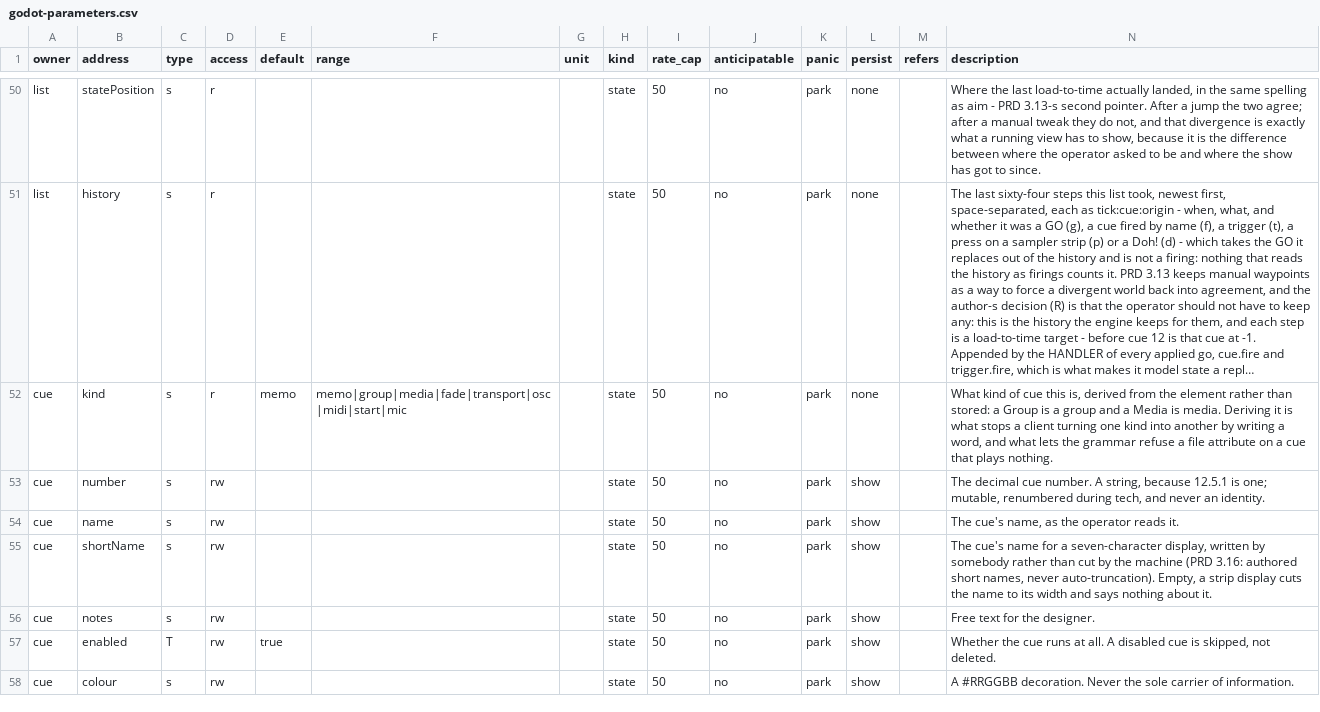
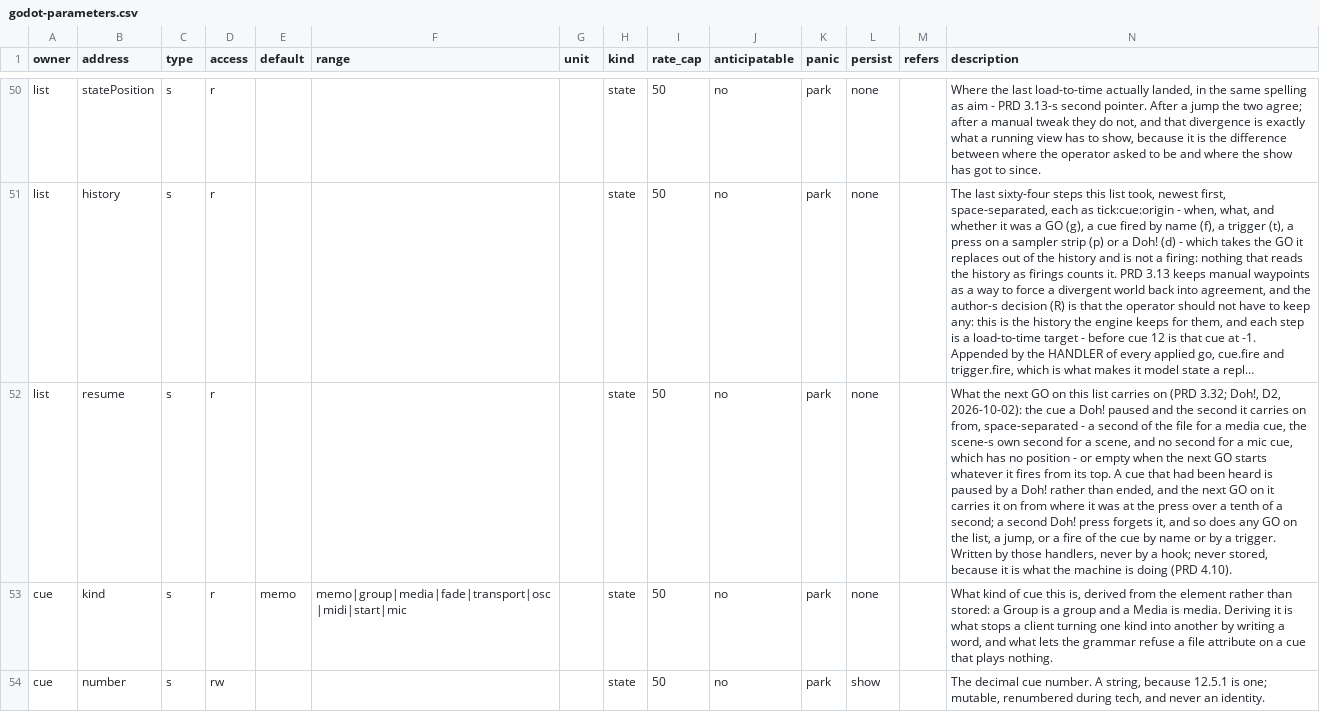
Before and after one commit to pob31/go.dot, a CSV file: docs/parameters/godot-parameters.csv, drawn as a sheet; only a part is shown, gaps mark what is left out; the shorter side is filled out with more unchanged rows; long unchanged cells end in …; the diff names each change by its address in the sheet, - before the commit and + after, or states it on an @@ line.

```diff
--- a/docs/parameters/godot-parameters.csv
+++ b/docs/parameters/godot-parameters.csv
+row 52: list | resume | s | r |  |  |  | state | 50 | no | park | none |  | What the next GO on this list carries on (PRD 3.32; Doh!, D2, 2026-10-02): the cue a Doh! paused and the second it carries on from, space-separated - a second of the file for a media cue, the scene-s own second for a scene, and no second for a mic cue, which has no position - or empty when the next GO starts whatever it fires from its top. A cue that had been heard is paused by a Doh! rather than ended, and the next GO on it carries it on from where it was at the press over a tenth of a second; a second Doh! press forgets it, and so does any GO on the list, a jump, or a fire of the cue by name or by a trigger. Written by those handlers, never by a hook; never stored, because it is what the machine is doing (PRD 4.10).
```
Also changed, not shown: 20 other files.
